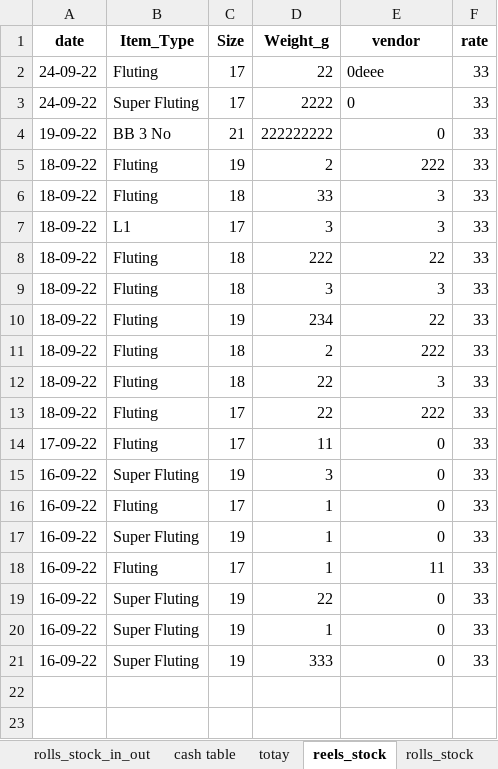
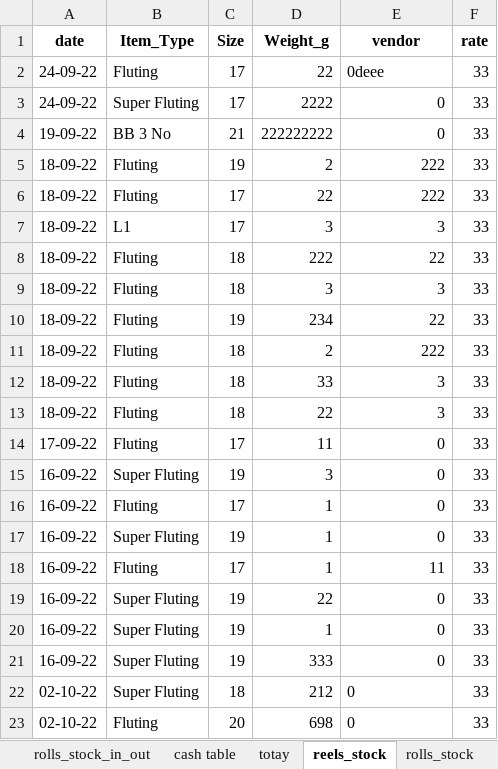
Before and after one commit to AbeeraRauf/FactoryManagementSystem, an Excel workbook: book.xlsx, sheet reels_stock, drawn as a sheet; values as stored, in another font and other column widths than the file's, no borders; the diff names each change by its address in the sheet, - before the commit and + after, or states it on an @@ line.

```diff
--- a/book.xlsx (sheet reels_stock)
+++ b/book.xlsx (sheet reels_stock)
-E3 alignment: left
+E3 alignment: right
@@ row 13 moved to row 6: 18-09-22 @@
@@ row 6 moved to row 12: 18-09-22 @@
+row 22: 02-10-22 | Super Fluting | 18 | 212 | 0 | 33
+row 23: 02-10-22 | Fluting | 20 | 698 | 0 | 33
```
Also changed, not shown: sheet cash table, sheet tota_stock_in_out, sheet 1, sheet totay, sheet rolls_stock_in_out, sheet reels_stock_in_out, 2 more sheets, other sheet tabs, 2 other files.
